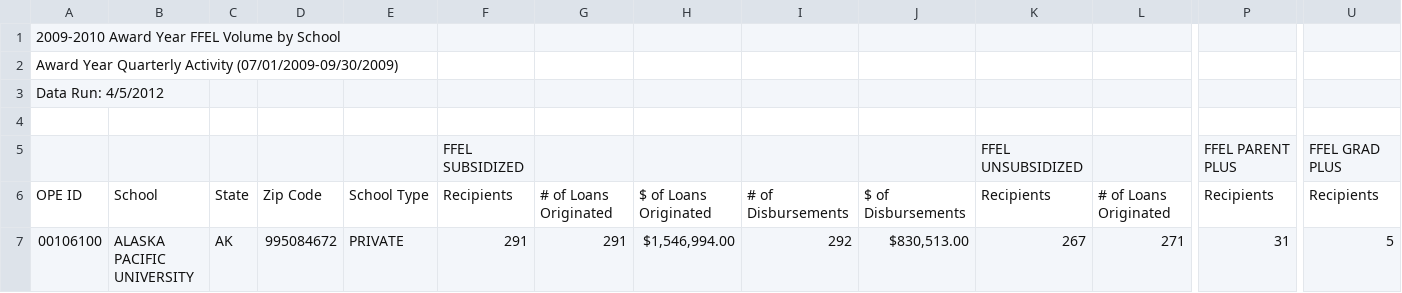
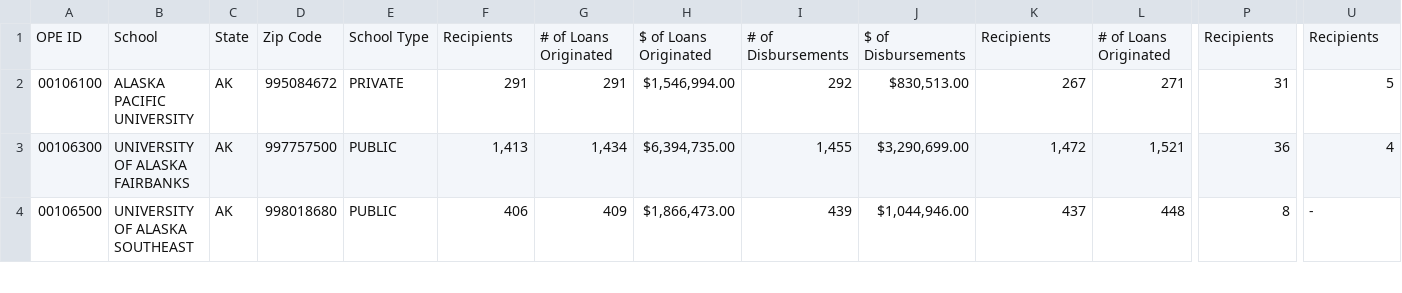
Before and after one commit to aahFancyGun/dataScienceClass, a CSV file: unit3/FL_Dashboard_AY2009_2010_Q1.csv, drawn as a sheet; only a part is shown, gaps mark what is left out; the shorter side is filled out with more unchanged rows; rows hold the shown columns only; the diff names each change by its address in the sheet, - before the commit and + after, or states it on an @@ line.

```diff
--- a/unit3/FL_Dashboard_AY2009_2010_Q1.csv
+++ b/unit3/FL_Dashboard_AY2009_2010_Q1.csv
-row 1: 2009-2010 Award Year FFEL Volume by School
-row 2: Award Year Quarterly Activity (07/01/2009-09/30/2009)
-row 3: Data Run: 4/5/2012
-row 4: (empty)
-row 5:  |  |  |  |  | FFEL SUBSIDIZED |  |  |  |  | FFEL UNSUBSIDIZED |  | FFEL PARENT PLUS | FFEL GRAD PLUS
```
Also changed, not shown: 1 other file.
